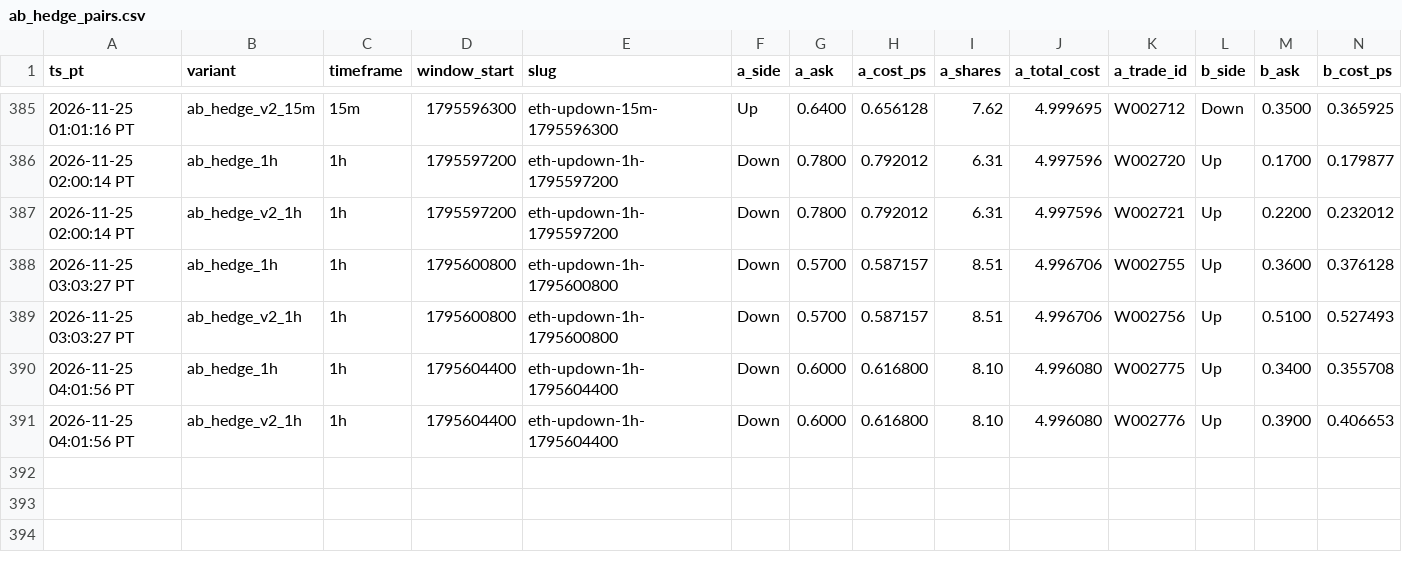
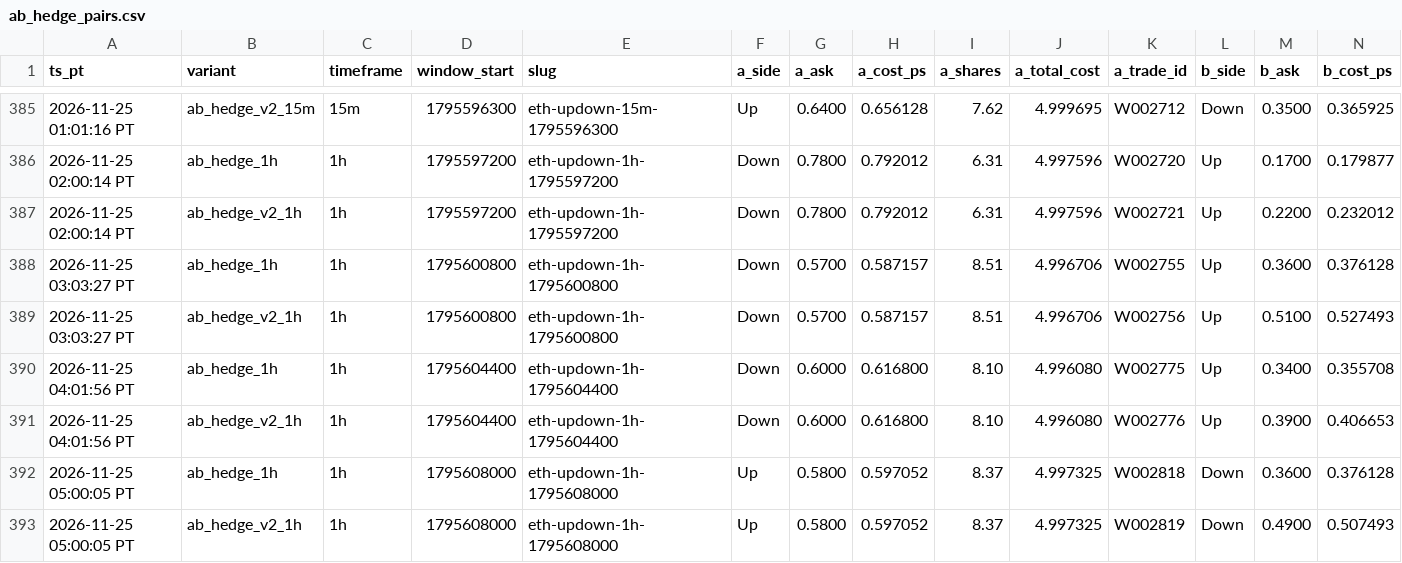
Before and after one commit to michaeldeuchar-dotcom/eth-paper-bot, a CSV file: data/week2/ab_hedge_pairs.csv, drawn as a sheet; only a part is shown, gaps mark what is left out; rows hold the shown columns only; the diff names each change by its address in the sheet, - before the commit and + after, or states it on an @@ line.

```diff
--- a/data/week2/ab_hedge_pairs.csv
+++ b/data/week2/ab_hedge_pairs.csv
+row 392: 2026-11-25 05:00:05 PT | ab_hedge_1h | 1h | 1795608000 | eth-updown-1h-1795608000 | Up | 0.5800 | 0.597052 | 8.37 | 4.997325 | W002818 | Down | 0.3600 | 0.376128
+row 393: 2026-11-25 05:00:05 PT | ab_hedge_v2_1h | 1h | 1795608000 | eth-updown-1h-1795608000 | Up | 0.5800 | 0.597052 | 8.37 | 4.997325 | W002819 | Down | 0.4900 | 0.507493
```
Also changed, not shown: data/week2/decisions_tail.csv, data/week2/trades_control_15m.csv, 11 other files.
